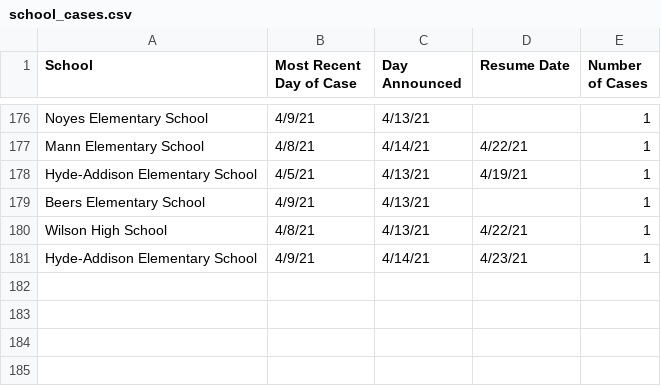
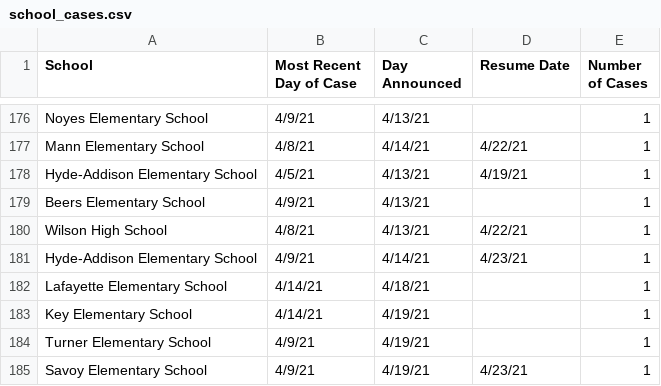
Before and after one commit to rstahlin/DC-COVID.github.io, a CSV file: school_cases.csv, drawn as a sheet; only a part is shown, gaps mark what is left out.

```diff
--- a/school_cases.csv
+++ b/school_cases.csv
@@ -181 +181,5 @@ Wilson High School,4/8/21,4/13/21,4/22/21,1
 Hyde-Addison Elementary School,4/9/21,4/14/21,4/23/21,1
+Lafayette Elementary School,4/14/21,4/18/21,,1
+Key Elementary School,4/14/21,4/19/21,,1
+Turner Elementary School,4/9/21,4/19/21,,1
+Savoy Elementary School,4/9/21,4/19/21,4/23/21,1
```
Also changed, not shown: data.csv, 58 other files.
